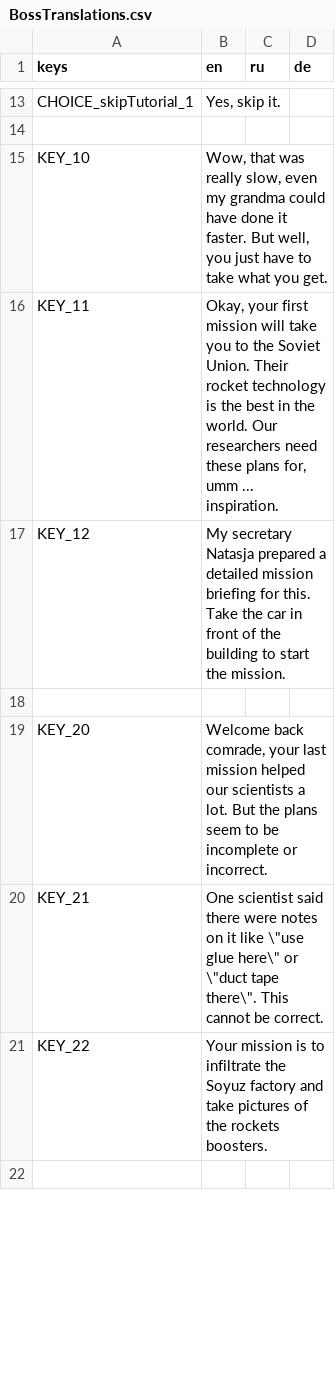
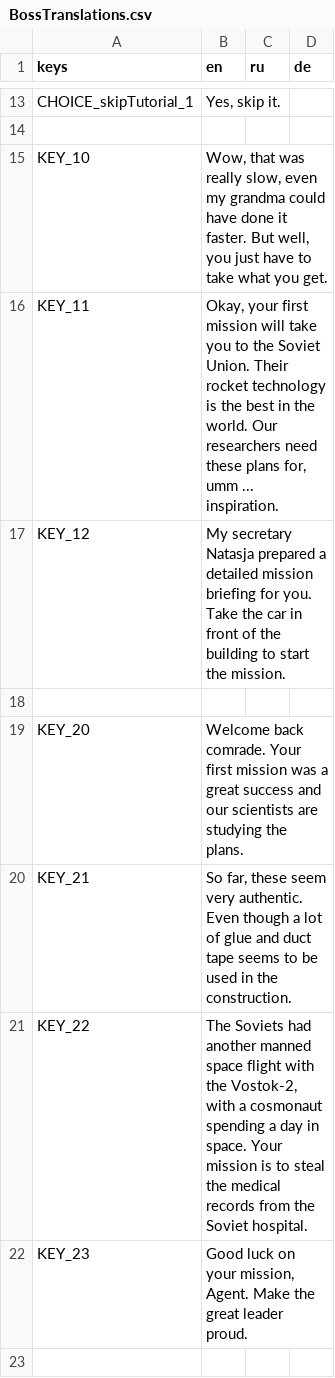
Before and after one commit to NimbleBeasts/NbMoonshot, a CSV file: Translations/NPC/BossTranslations.csv, drawn as a sheet; only a part is shown, gaps mark what is left out; the diff covers the shown part only.

```diff
--- a/Translations/NPC/BossTranslations.csv
+++ b/Translations/NPC/BossTranslations.csv
@@ -16,7 +16,8 @@ KEY_10,"Wow, that was really slow, even my grandma could have done it faster. Bu
 KEY_11,"Okay, your first mission will take you to the Soviet Union. Their rocket technology is the best in the world. Our researchers need these plans for, umm ... inspiration.",,
-KEY_12,My secretary Natasja prepared a detailed mission briefing for this. Take the car in front of the building to start the mission.,,
+KEY_12,My secretary Natasja prepared a detailed mission briefing for you. Take the car in front of the building to start the mission.,,
 ,,,
-KEY_20,"Welcome back comrade, your last mission helped our scientists a lot. But the plans seem to be incomplete or incorrect.",,
-KEY_21,"One scientist said there were notes on it like \""use glue here\"" or \""duct tape there\"". This cannot be correct.",,
-KEY_22,Your mission is to infiltrate the Soyuz factory and take pictures of the rockets boosters.,,
+KEY_20,"Welcome back comrade. Your first mission was a great success and our scientists are studying the plans.",,
+KEY_21,"So far, these seem very authentic. Even though a lot of glue and duct tape seems to be used in the construction.",,
+KEY_22,"The Soviets had another manned space flight with the Vostok-2, with a cosmonaut spending a day in space. Your mission is to steal the medical records from the Soviet hospital.",,
+KEY_23,"Good luck on your mission, Agent. Make the great leader proud.",,
 ,,,
```
Also changed, not shown: 10 edited cells elsewhere in this file, 3 other files.
